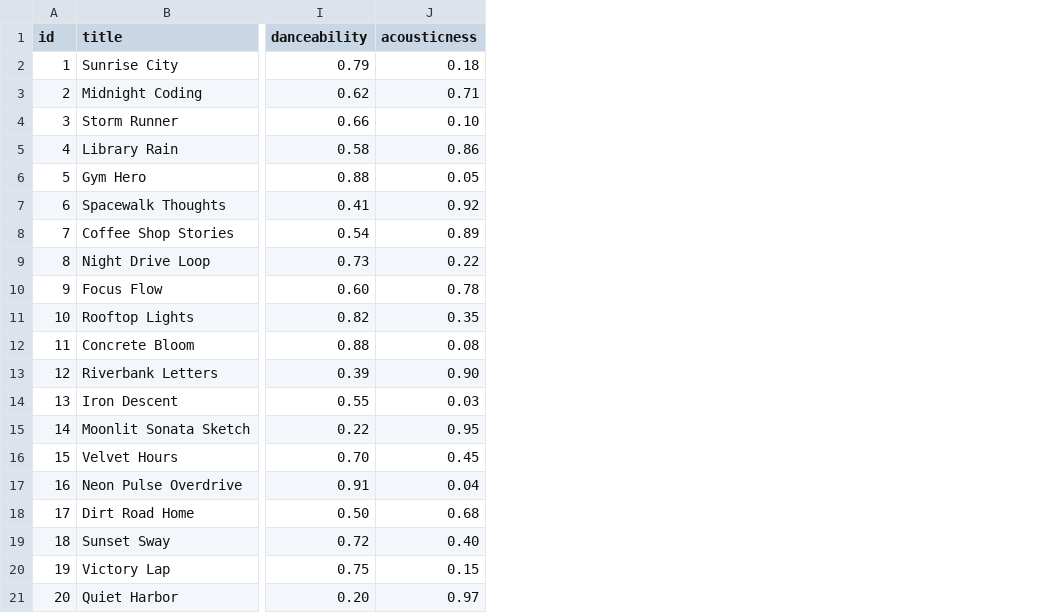
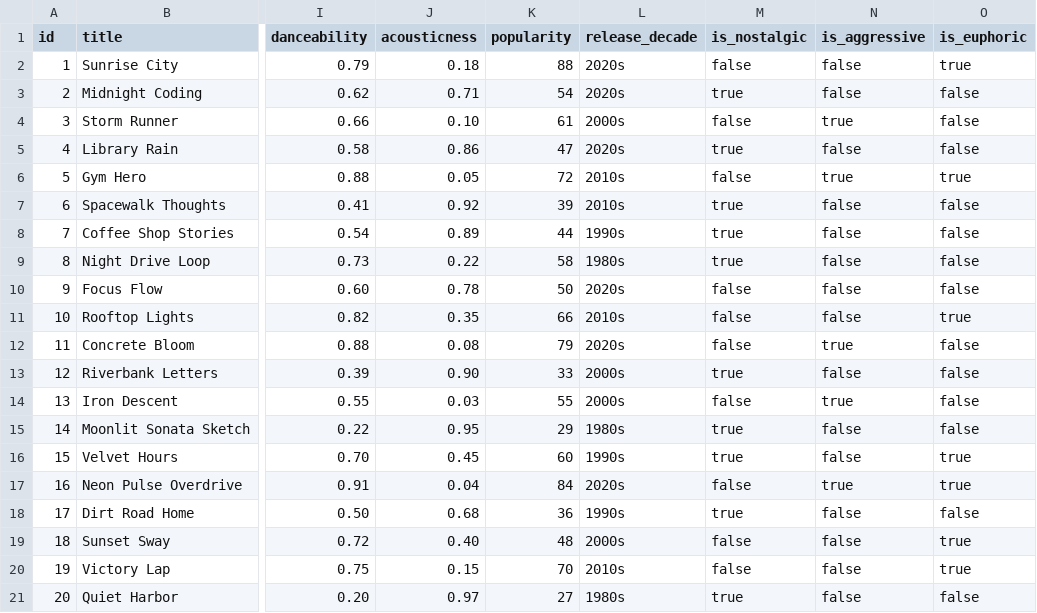
Before and after one commit to Bikesh14/ai110-module3show-musicrecommendersimulation-starter, a CSV file: data/songs.csv, drawn as a sheet; only a part is shown, gaps mark what is left out; the diff names each change by its address in the sheet, - before the commit and + after, or states it on an @@ line.

```diff
--- a/data/songs.csv
+++ b/data/songs.csv
+column K (popularity), rows 2-21: 88 | 54 | 61 | 47 | 72 | 39 | 44 | 58 | 50 | 66 | 79 | 33 | 55 | 29 | 60 | 84 | 36 | 48 | 70 | 27
+column L (release_decade), rows 2-21: 2020s | 2020s | 2000s | 2020s | 2010s | 2010s | 1990s | 1980s | 2020s | 2010s | 2020s | 2000s | 2000s | 1980s | 1990s | 2020s | 1990s | 2000s | 2010s | 1980s
+column M (is_nostalgic), rows 2-21: false | true | false | true | false | true | true | true | false | false | false | true | false | true | true | false | true | false | false | true
+column N (is_aggressive), rows 2-21: false | false | true | false | true | false | false | false | false | false | true | false | true | false | false | true | false | false | false | false
+column O (is_euphoric), rows 2-21: true | false | false | false | true | false | false | false | false | true | false | false | false | false | true | true | false | true | true | false
```
Also changed, not shown: 4 other files.
